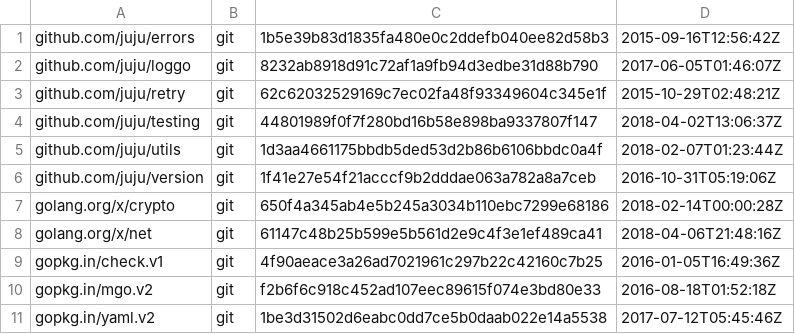
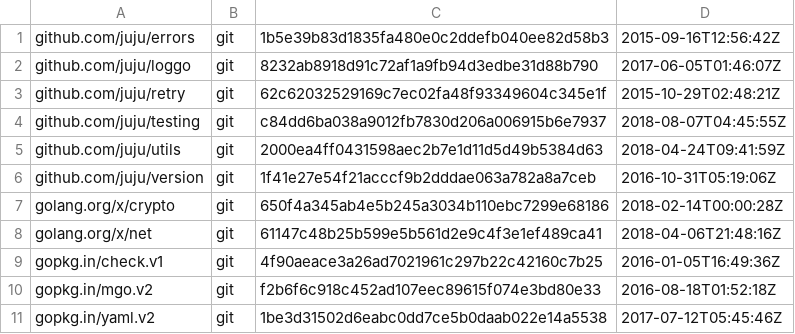
Before and after one commit to juju/replicaset, a TSV file: dependencies.tsv, drawn as a sheet.

Commit message:
Update to dependencies that support bionic.
The older dependencies didn't know how to find Mongo on bionic.

```diff
--- a/dependencies.tsv
+++ b/dependencies.tsv
@@ -3,4 +3,4 @@ github.com/juju/loggo	git	8232ab8918d91c72af1a9fb94d3edbe31d88b790	2017-06-05T01
 github.com/juju/retry	git	62c62032529169c7ec02fa48f93349604c345e1f	2015-10-29T02:48:21Z
-github.com/juju/testing	git	44801989f0f7f280bd16b58e898ba9337807f147	2018-04-02T13:06:37Z
-github.com/juju/utils	git	1d3aa4661175bbdb5ded53d2b86b6106bbdc0a4f	2018-02-07T01:23:44Z
+github.com/juju/testing	git	c84dd6ba038a9012fb7830d206a006915b6e7937	2018-08-07T04:45:55Z
+github.com/juju/utils	git	2000ea4ff0431598aec2b7e1d11d5d49b5384d63	2018-04-24T09:41:59Z
 github.com/juju/version	git	1f41e27e54f21acccf9b2dddae063a782a8a7ceb	2016-10-31T05:19:06Z
```
